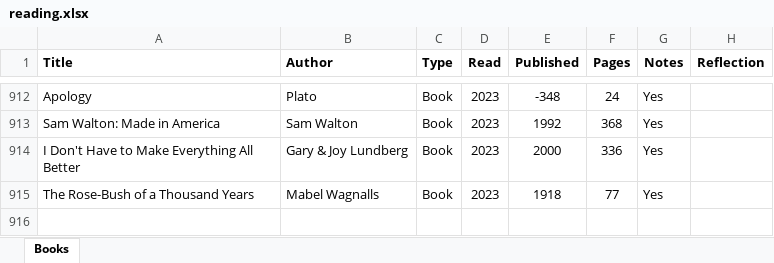
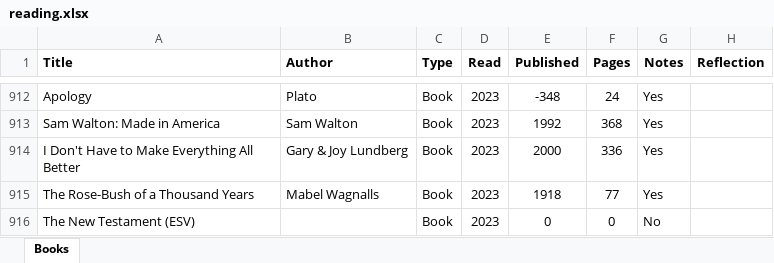
Before and after one commit to mkudija/mkudija.github.io, an Excel workbook: reading/reading.xlsx, sheet Books, drawn as a sheet; only a part is shown, gaps mark what is left out; values as stored, in another font and other column widths than the file's, no borders; conditional formats not drawn; the diff names each change by its address in the sheet, - before the commit and + after, or states it on an @@ line.

```diff
--- a/reading/reading.xlsx (sheet Books)
+++ b/reading/reading.xlsx (sheet Books)
+row 916: The New Testament (ESV) |  | Book | 2023 | 0 | 0 | No
```
Also changed, not shown: 28 other files.
